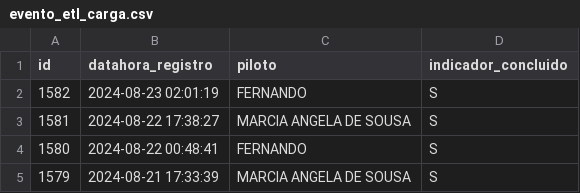
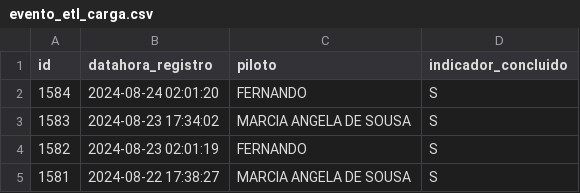
Before and after one commit to transparencia-mg/age7, a CSV file: logs/evento_etl_carga.csv, drawn as a sheet.

```diff
--- a/logs/evento_etl_carga.csv
+++ b/logs/evento_etl_carga.csv
@@ -1,5 +1,5 @@
 id;datahora_registro;piloto;indicador_concluido
+1584;2024-08-24 02:01:20;FERNANDO;S
+1583;2024-08-23 17:34:02;MARCIA ANGELA DE SOUSA;S
 1582;2024-08-23 02:01:19;FERNANDO;S
 1581;2024-08-22 17:38:27;MARCIA ANGELA DE SOUSA;S
-1580;2024-08-22 00:48:41;FERNANDO;S
-1579;2024-08-21 17:33:39;MARCIA ANGELA DE SOUSA;S
```
Also changed, not shown: 23 other files.
